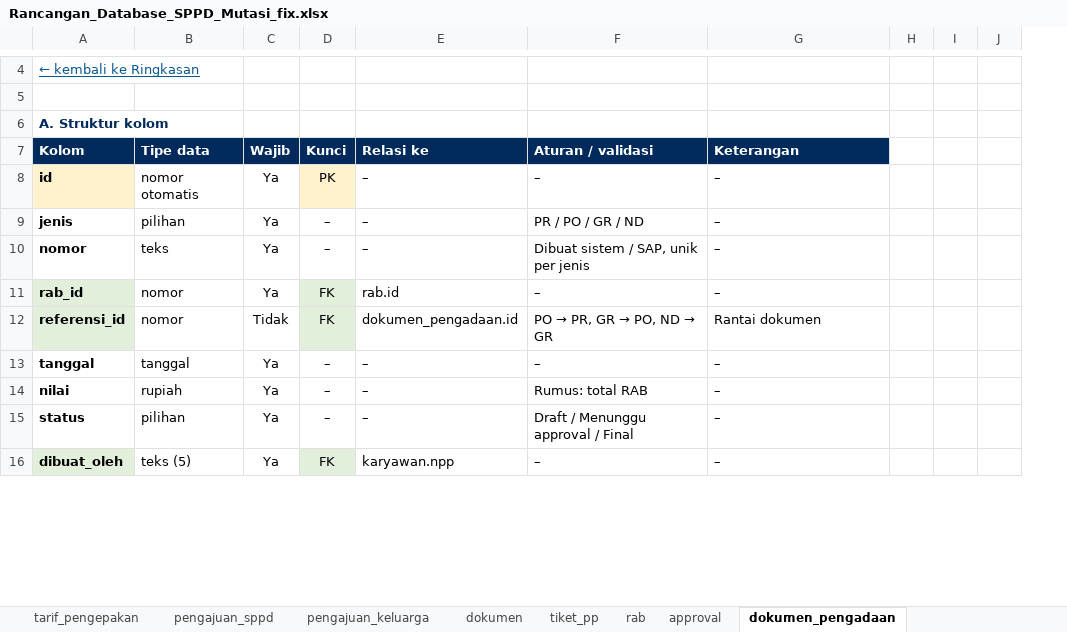
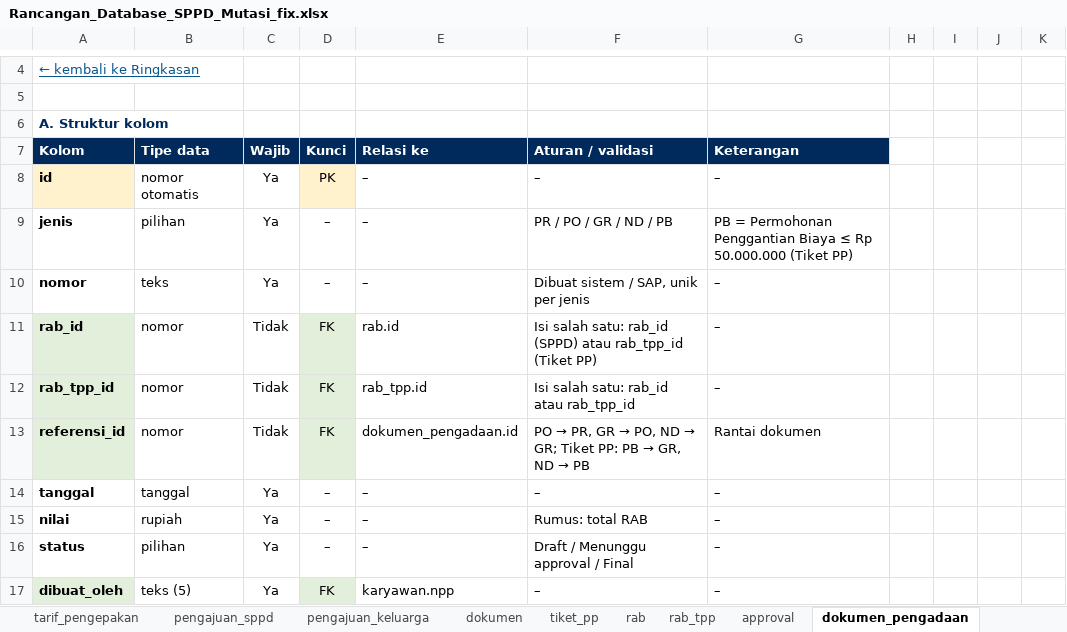
Before and after one commit to adriansyahnajwan/SPPD-MUTASI-PROTOTYPE, an Excel workbook: Rancangan_Database_SPPD_Mutasi_fix.xlsx, sheet dokumen_pengadaan, drawn as a sheet; only a part is shown, gaps mark what is left out; values as stored, in another font and other column widths than the file's, no borders; addresses are those after the commit; the diff names each change by its address in the sheet, - before the commit and + after, or states it on an @@ line.

```diff
--- a/Rancangan_Database_SPPD_Mutasi_fix.xlsx (sheet dokumen_pengadaan)
+++ b/Rancangan_Database_SPPD_Mutasi_fix.xlsx (sheet dokumen_pengadaan)
+sheet tab: rab_tpp
+column K, empty
-F9 (Aturan / validasi): PR / PO / GR / ND
+F9 (Aturan / validasi): PR / PO / GR / ND / PB
-G9 (Keterangan): –
+G9 (Keterangan): PB = Permohonan Penggantian Biaya ≤ Rp 50.000.000 (Tiket PP)
-C11 (Wajib): Ya
+C11 (Wajib): Tidak
-F11 (Aturan / validasi): –
+F11 (Aturan / validasi): Isi salah satu: rab_id (SPPD) atau rab_tpp_id (Tiket PP)
+row 12: rab_tpp_id | nomor | Tidak | FK | rab_tpp.id | Isi salah satu: rab_id atau rab_tpp_id | –
@@ F13 (Aturan / validasi): PO → PR, GR → PO, ND → GR → PO → PR, GR → PO, ND → GR; Tiket PP: PB → GR, ND → PB @@
```
Also changed, not shown: sheet tiket_pp, sheet Relasi, sheet checklist_kelengkapan, sheet Ringkasan, 4 other files.
